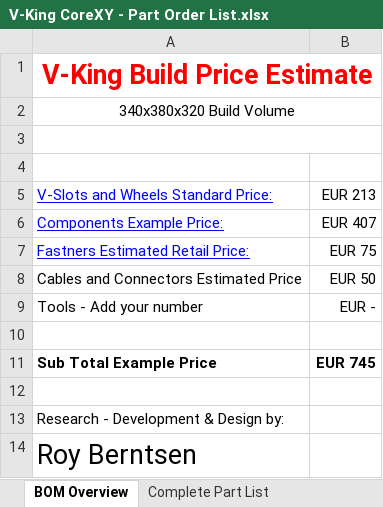
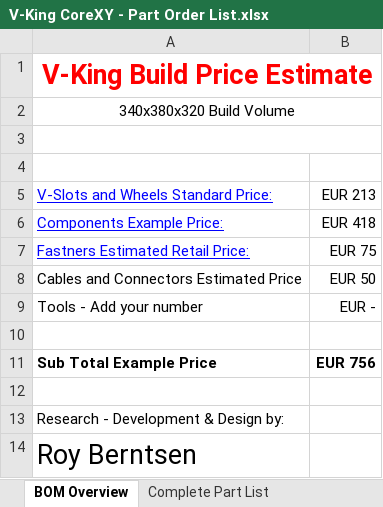
Before and after one commit to RoyBerntsenDesign/V-King-CoreXY, an Excel workbook: Bill Of Materials/V-King CoreXY - Part Order List.xlsx, sheet BOM Overview, drawn as a sheet; values as stored, in another font and other column widths than the file's, no borders; charts and pictures not drawn; the diff names each change by its address in the sheet, - before the commit and + after, or states it on an @@ line.

```diff
--- a/Bill Of Materials/V-King CoreXY - Part Order List.xlsx (sheet BOM Overview)
+++ b/Bill Of Materials/V-King CoreXY - Part Order List.xlsx (sheet BOM Overview)
-B6: EUR 407
+B6: EUR 418
-B11: EUR 745
+B11: EUR 756
```
Also changed, not shown: sheet Complete Part List, 1 other file.
